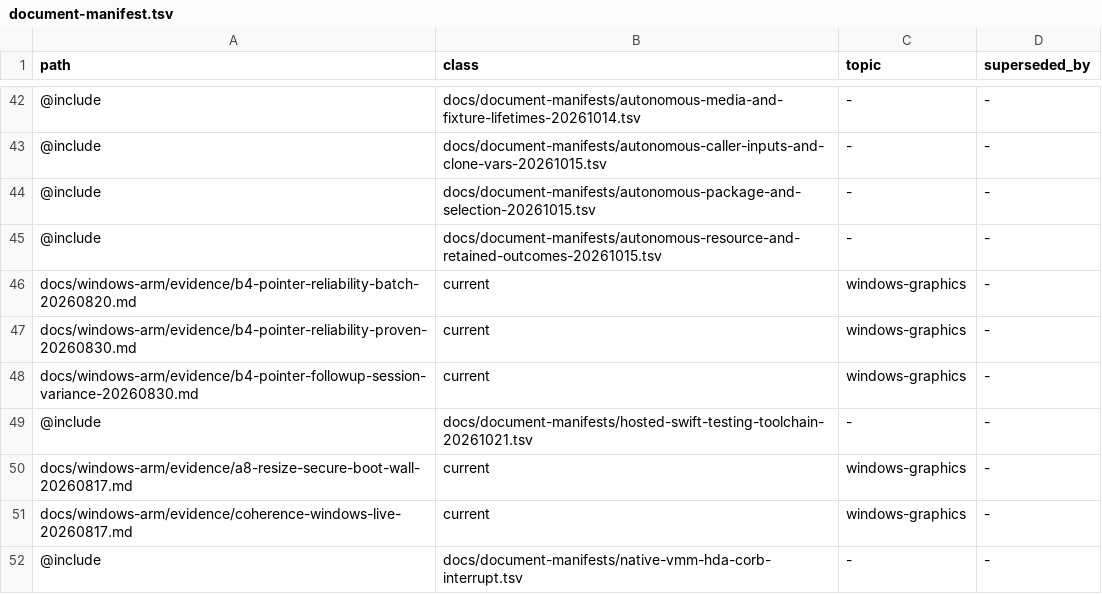
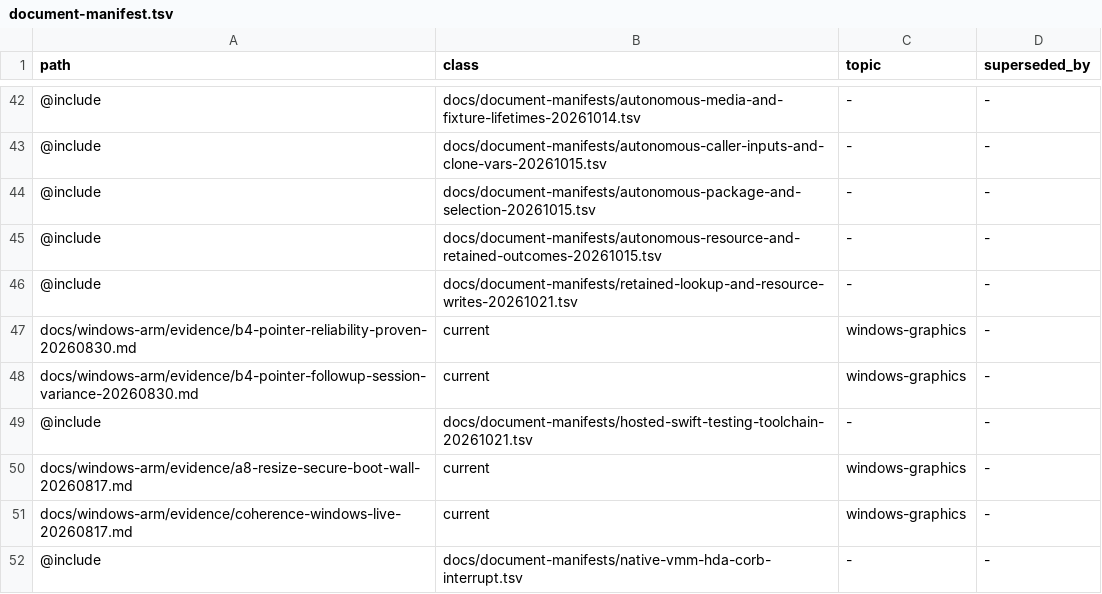
Before and after one commit to Ketchio-dev/bridgevm, a TSV file: docs/document-manifest.tsv, drawn as a sheet; only a part is shown, gaps mark what is left out; removed rows and columns are numbered as before the commit, all else as after; the diff names each change by its address in the sheet, - before the commit and + after, or states it on an @@ line.

```diff
--- a/docs/document-manifest.tsv
+++ b/docs/document-manifest.tsv
-row 46: docs/windows-arm/evidence/b4-pointer-reliability-batch-20260820.md | current | windows-graphics | -
+row 46: @include | docs/document-manifests/retained-lookup-and-resource-writes-20261021.tsv | - | -
```
Also changed, not shown: scripts/refactor-budgets.tsv, 2 other files.
